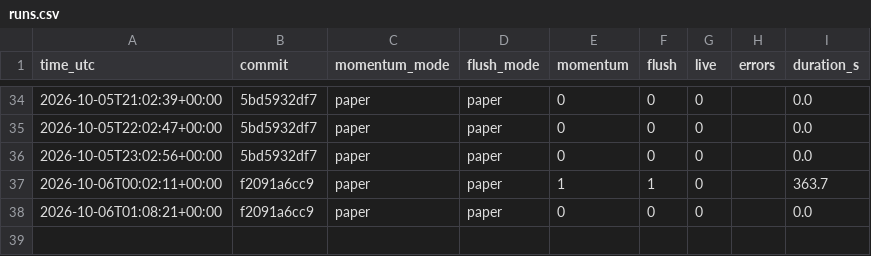
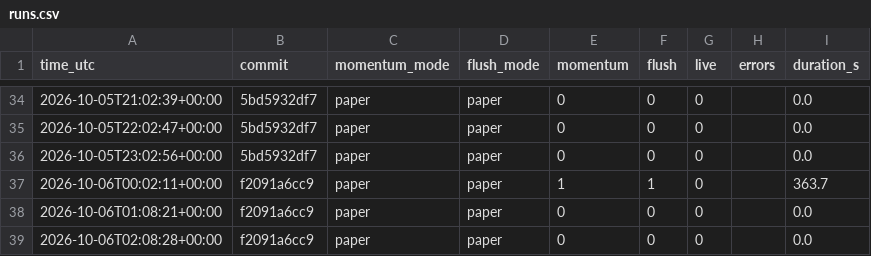
Before and after one commit to daijobudesu69/Crypto-REM, a CSV file: state/runs.csv, drawn as a sheet; only a part is shown, gaps mark what is left out.

```diff
--- a/state/runs.csv
+++ b/state/runs.csv
@@ -38 +38,2 @@ time_utc,commit,momentum_mode,flush_mode,momentum,flush,live,errors,duration_s
 2026-10-06T01:08:21+00:00,f2091a6cc9,paper,paper,0,0,0,,0.0
+2026-10-06T02:08:28+00:00,f2091a6cc9,paper,paper,0,0,0,,0.0
```
